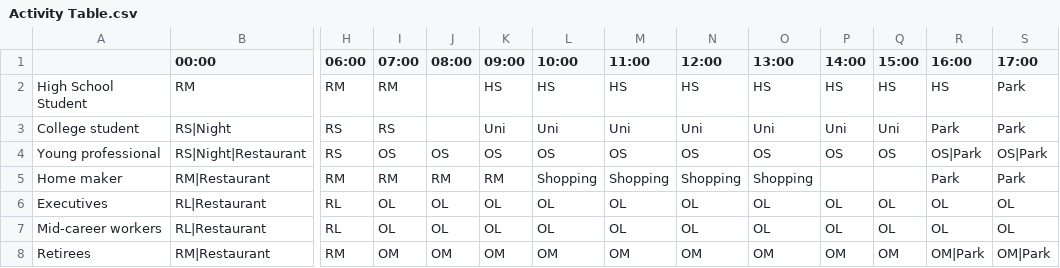
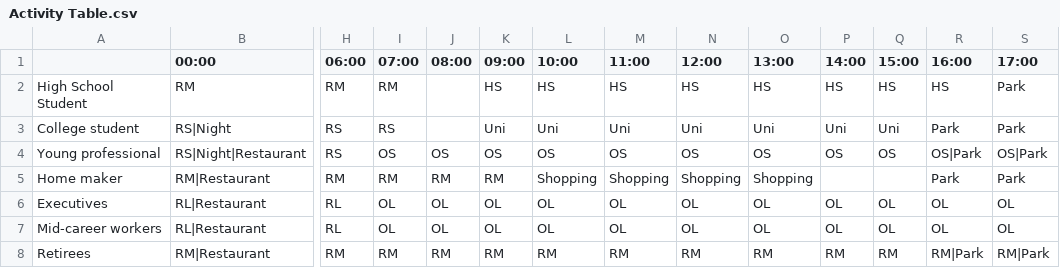
Before and after one commit to CityScope/CS_Simulation_GAMA, a CSV file: CPG_CityScope_GAMA/includes/Activity Table.csv, drawn as a sheet; only a part is shown, gaps mark what is left out; the diff names each change by its address in the sheet, - before the commit and + after, or states it on an @@ line.

```diff
--- a/CPG_CityScope_GAMA/includes/Activity Table.csv
+++ b/CPG_CityScope_GAMA/includes/Activity Table.csv
-I8 (07:00): OM
+I8 (07:00): RM
-J8 (08:00): OM
+J8 (08:00): RM
-K8 (09:00): OM
+K8 (09:00): RM
-L8 (10:00): OM
+L8 (10:00): RM
-M8 (11:00): OM
+M8 (11:00): RM
-N8 (12:00): OM
+N8 (12:00): RM
-O8 (13:00): OM
+O8 (13:00): RM
-P8 (14:00): OM
+P8 (14:00): RM
-Q8 (15:00): OM
+Q8 (15:00): RM
-R8 (16:00): OM|Park
+R8 (16:00): RM|Park
-S8 (17:00): OM|Park
+S8 (17:00): RM|Park
```
Also changed, not shown: 1 other file.
